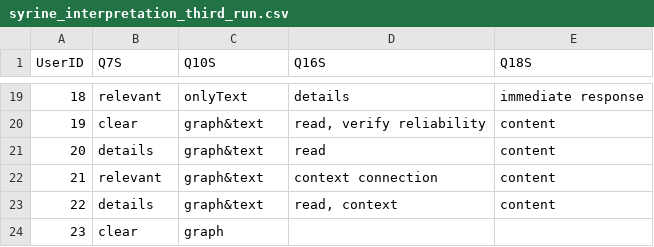
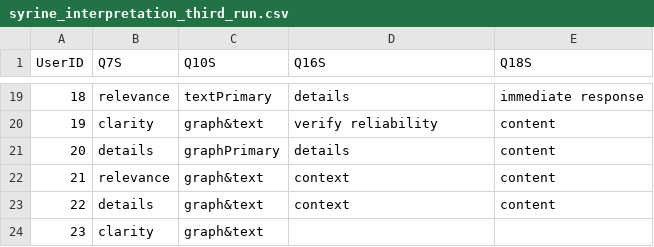
Before and after one commit to SmithCollegeHCV/ReportPerferenceAnalysis, a CSV file: syrine_interpretation_third_run.csv, drawn as a sheet; only a part is shown, gaps mark what is left out; the diff covers the shown part only.

```diff
--- a/syrine_interpretation_third_run.csv
+++ b/syrine_interpretation_third_run.csv
@@ -19,6 +19,6 @@ UserID,Q7S,Q10S,Q16S,Q18S
-18,relevant,onlyText,details,immediate response
-19,clear,graph&text,"read, verify reliability",content
-20,details,graph&text,read,content
-21,relevant,graph&text,context connection,content
-22,details,graph&text ,"read, context",content
-23,clear,graph,,
+18,relevance,textPrimary,details,immediate response
+19,clarity,graph&text,verify reliability,content
+20,details,graphPrimary,details,content
+21,relevance,graph&text,context,content
+22,details,graph&text,context,content
+23,clarity,graph&text,,
```
Also changed, not shown: 39 edited cells elsewhere in this file, 1 other file.
